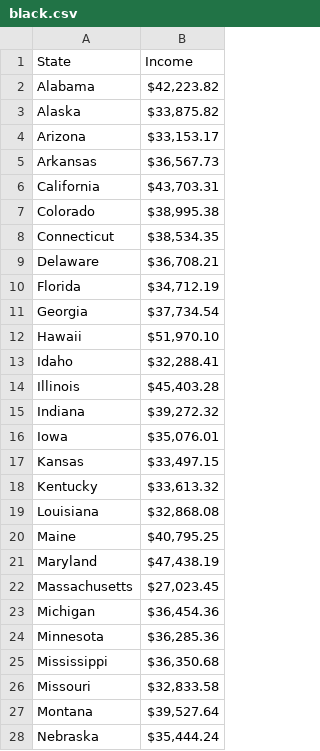
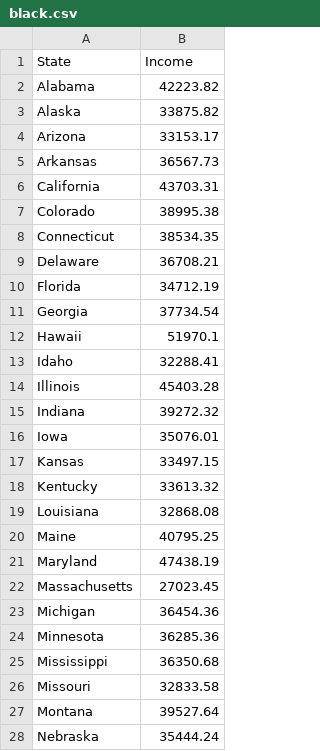
Before and after one commit to brentonlian/racialWealthGap, a CSV file: black.csv, drawn as a sheet; only a part is shown; the diff covers the shown part only.

```diff
--- a/black.csv
+++ b/black.csv
@@ -1,28 +1,28 @@
 State,Income
-Alabama,"$42,223.82 "
-Alaska,"$33,875.82 "
-Arizona,"$33,153.17 "
-Arkansas,"$36,567.73 "
-California,"$43,703.31 "
-Colorado,"$38,995.38 "
-Connecticut,"$38,534.35 "
-Delaware,"$36,708.21 "
-Florida,"$34,712.19 "
-Georgia,"$37,734.54 "
-Hawaii,"$51,970.10 "
-Idaho,"$32,288.41 "
-Illinois,"$45,403.28 "
-Indiana,"$39,272.32 "
-Iowa,"$35,076.01 "
-Kansas,"$33,497.15 "
-Kentucky,"$33,613.32 "
-Louisiana,"$32,868.08 "
-Maine,"$40,795.25 "
-Maryland,"$47,438.19 "
-Massachusetts,"$27,023.45 "
-Michigan,"$36,454.36 "
-Minnesota,"$36,285.36 "
-Mississippi,"$36,350.68 "
-Missouri,"$32,833.58 "
-Montana,"$39,527.64 "
-Nebraska,"$35,444.24 "
+Alabama,42223.82
+Alaska,33875.82
+Arizona,33153.17
+Arkansas,36567.73
+California,43703.31
+Colorado,38995.38
+Connecticut,38534.35
+Delaware,36708.21
+Florida,34712.19
+Georgia,37734.54
+Hawaii,51970.1
+Idaho,32288.41
+Illinois,45403.28
+Indiana,39272.32
+Iowa,35076.01
+Kansas,33497.15
+Kentucky,33613.32
+Louisiana,32868.08
+Maine,40795.25
+Maryland,47438.19
+Massachusetts,27023.45
+Michigan,36454.36
+Minnesota,36285.36
+Mississippi,36350.68
+Missouri,32833.58
+Montana,39527.64
+Nebraska,35444.24
```
Also changed, not shown: 23 edited cells elsewhere in this file, asian.csv, female.csv, 10 other files.
